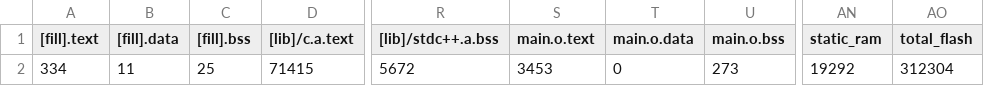
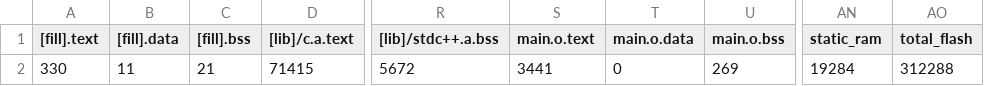
Before and after one commit to SeDi343/bel4_ezb_task_2_gpio, a CSV file: BUILD/XMC_4500_RELAX_KIT/GCC_ARM/main_map.csv, drawn as a sheet; only a part is shown, gaps mark what is left out; the diff names each change by its address in the sheet, - before the commit and + after, or states it on an @@ line.

```diff
--- a/BUILD/XMC_4500_RELAX_KIT/GCC_ARM/main_map.csv
+++ b/BUILD/XMC_4500_RELAX_KIT/GCC_ARM/main_map.csv
-A2 ([fill].text): 334
+A2 ([fill].text): 330
-C2 ([fill].bss): 25
+C2 ([fill].bss): 21
-S2 (main.o.text): 3453
+S2 (main.o.text): 3441
-U2 (main.o.bss): 273
+U2 (main.o.bss): 269
-AN2 (static_ram): 19292
+AN2 (static_ram): 19284
-AO2 (total_flash): 312304
+AO2 (total_flash): 312288
```
Also changed, not shown: 6 other files.
